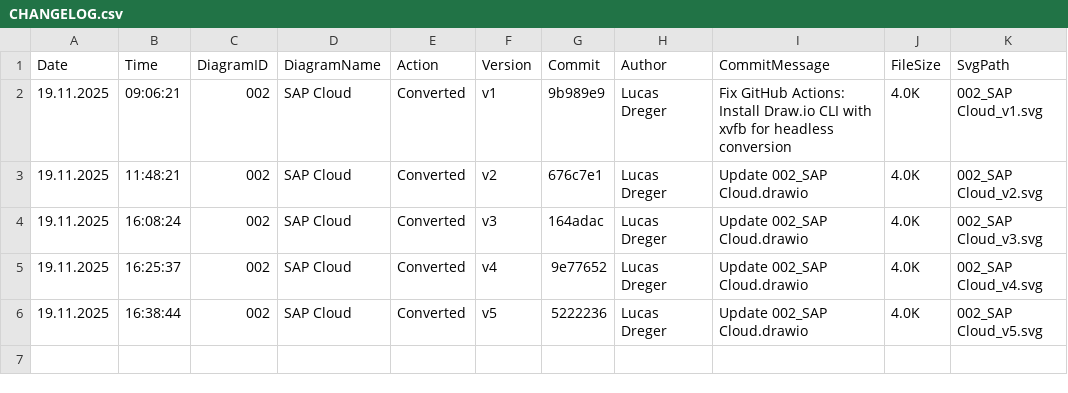
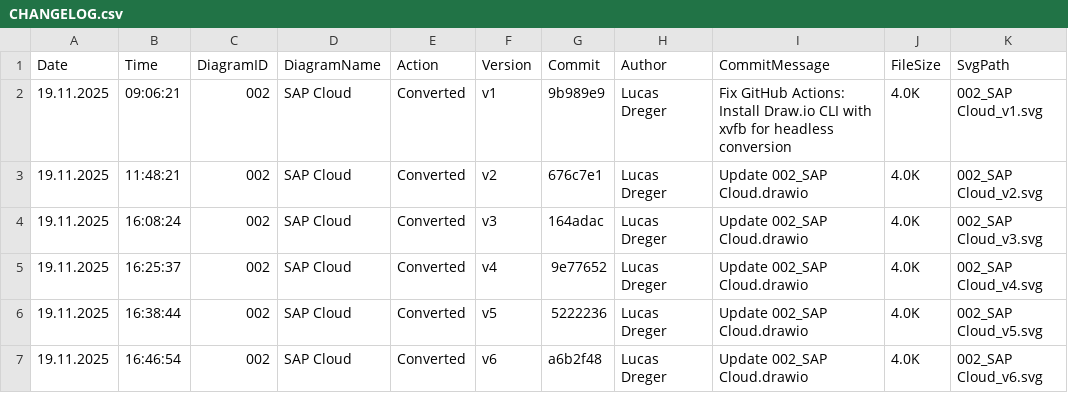
Before and after one commit to frostaag/diagrams-v4, a CSV file: svg_files/CHANGELOG.csv, drawn as a sheet; the diff names each change by its address in the sheet, - before the commit and + after, or states it on an @@ line.

```diff
--- a/svg_files/CHANGELOG.csv
+++ b/svg_files/CHANGELOG.csv
+row 7: 19.11.2025 | 16:46:54 | 002 | SAP Cloud | Converted | v6 | a6b2f48 | Lucas Dreger | Update 002_SAP Cloud.drawio | 4.0K | 002_SAP Cloud_v6.svg
```
Also changed, not shown: 2 other files.
